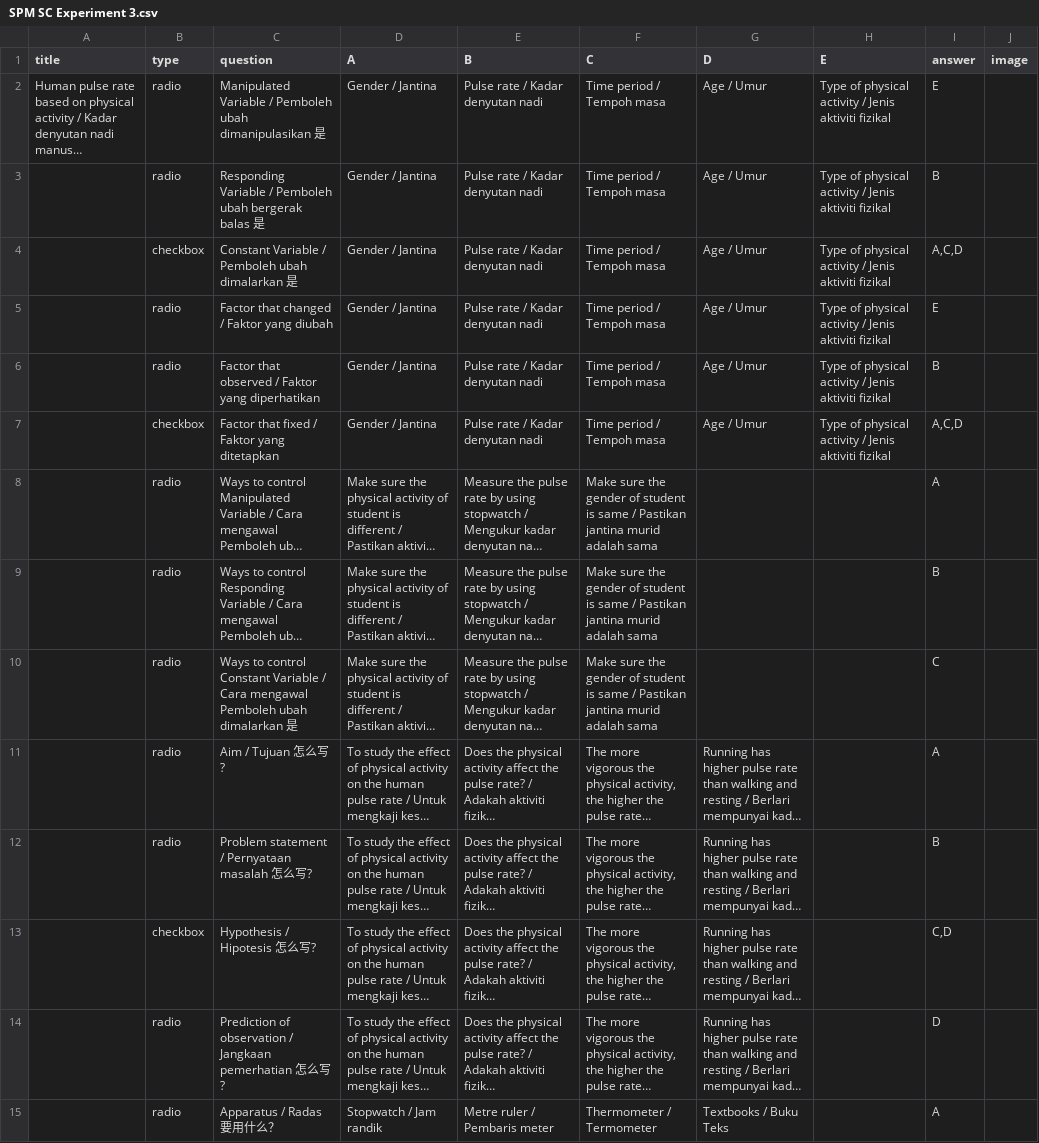
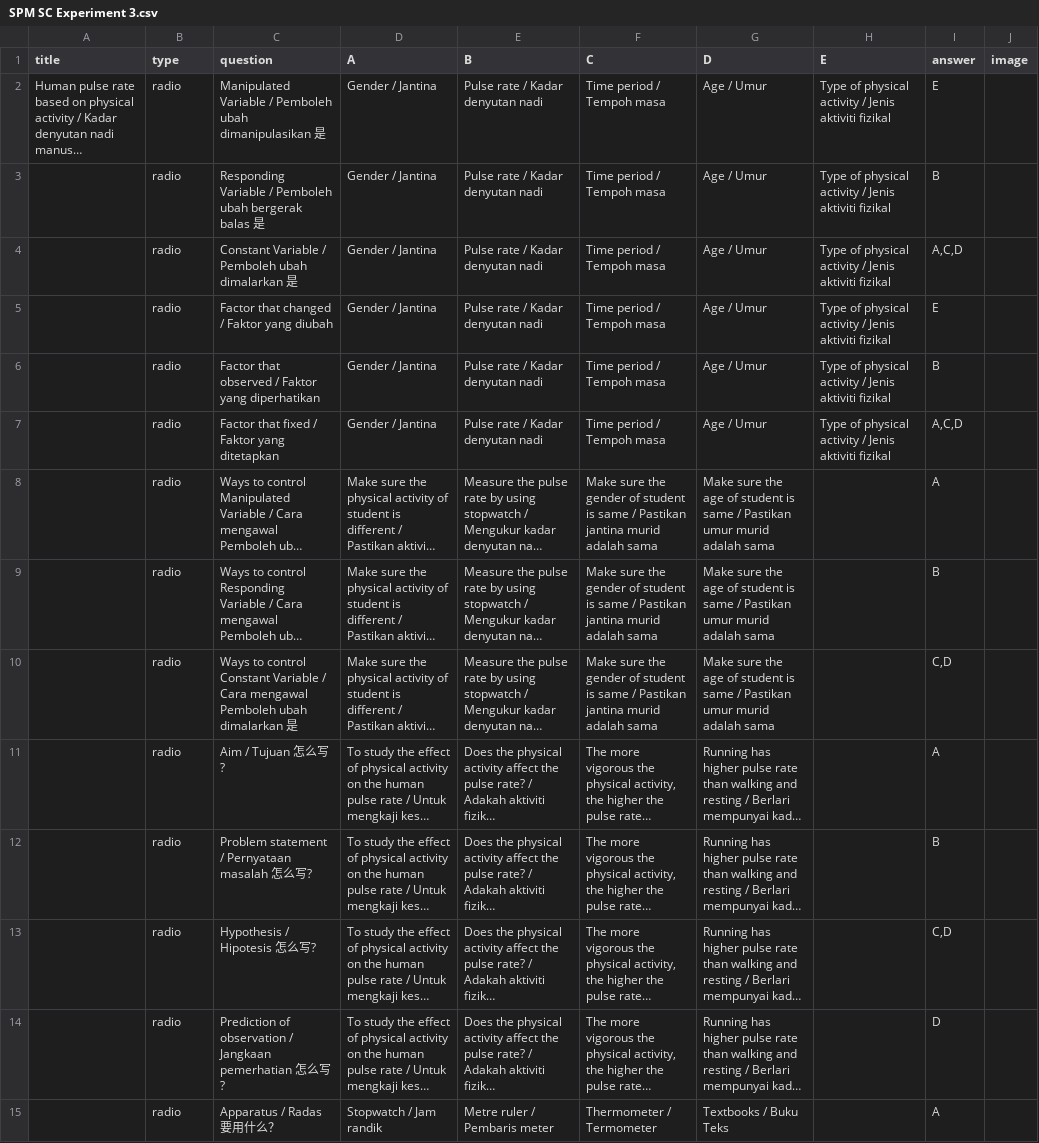
Before and after one commit to nobody0619/F4-SC, a CSV file: SPM SC Experiment 3.csv, drawn as a sheet; long unchanged cells end in …; the diff names each change by its address in the sheet, - before the commit and + after, or states it on an @@ line.

```diff
--- a/SPM SC Experiment 3.csv
+++ b/SPM SC Experiment 3.csv
-B4 (type): checkbox
+B4 (type): radio
-B7 (type): checkbox
+B7 (type): radio
-G8:G10 (D): (empty)
+G8:G10 (D): Make sure the age of student is same / Pastikan umur murid adalah sama
-I10 (answer): C
+I10 (answer): C,D
-B13 (type): checkbox
+B13 (type): radio
```
Also changed, not shown: SPM SC Experiment 1.csv, SPM SC Experiment 2.csv, 5 other files.
